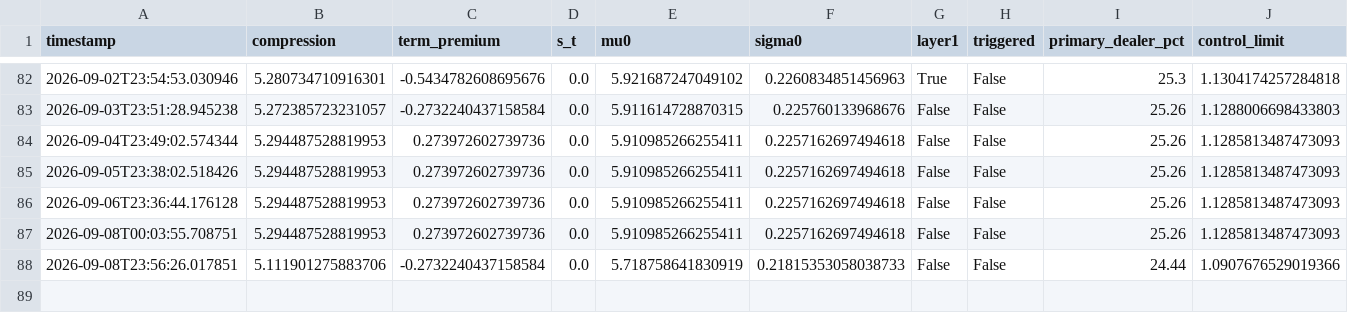
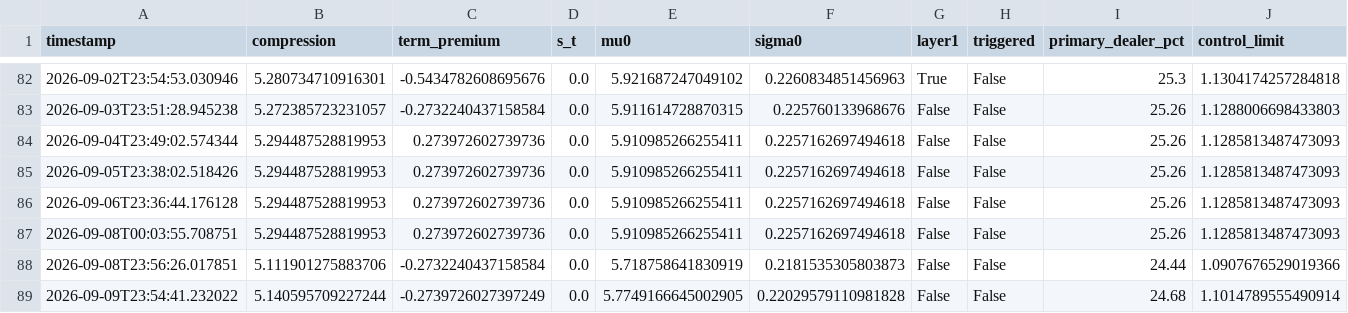
Before and after one commit to 3042183602-prog/us-regime-monitor, a CSV file: state_history.csv, drawn as a sheet; only a part is shown, gaps mark what is left out.

```diff
--- a/state_history.csv
+++ b/state_history.csv
@@ -87,2 +87,3 @@ timestamp,compression,term_premium,s_t,mu0,sigma0,layer1,triggered,primary_deale
 2026-09-08T00:03:55.708751,5.294487528819953,0.273972602739736,0.0,5.910985266255411,0.2257162697494618,False,False,25.26,1.1285813487473093
-2026-09-08T23:56:26.017851,5.111901275883706,-0.2732240437158584,0.0,5.718758641830919,0.21815353058038733,False,False,24.44,1.0907676529019366
+2026-09-08T23:56:26.017851,5.111901275883706,-0.2732240437158584,0.0,5.718758641830919,0.2181535305803873,False,False,24.44,1.0907676529019366
+2026-09-09T23:54:41.232022,5.140595709227244,-0.2739726027397249,0.0,5.7749166645002905,0.22029579110981828,False,False,24.68,1.1014789555490914
```
Also changed, not shown: 1 other file.
